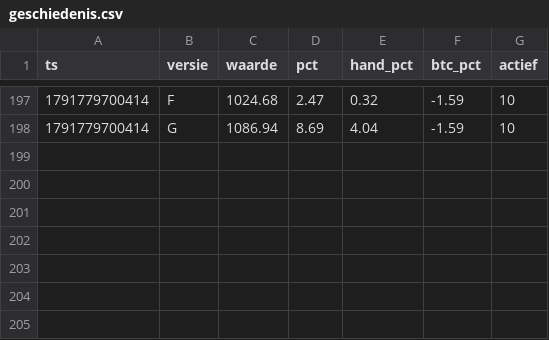
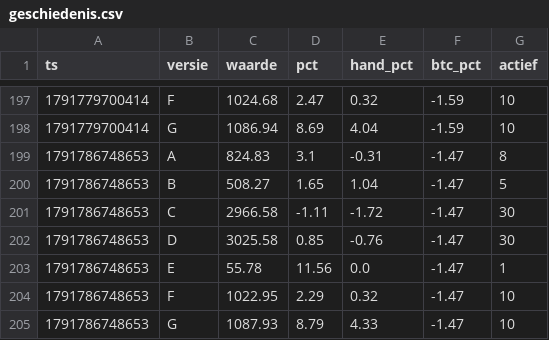
Before and after one commit to mylanreijnen2003-bot/kopieerbot, a CSV file: papier2/geschiedenis.csv, drawn as a sheet; only a part is shown, gaps mark what is left out.

```diff
--- a/papier2/geschiedenis.csv
+++ b/papier2/geschiedenis.csv
@@ -198 +198,8 @@ ts,versie,waarde,pct,hand_pct,btc_pct,actief
 1791779700414,G,1086.94,8.69,4.04,-1.59,10
+1791786748653,A,824.83,3.1,-0.31,-1.47,8
+1791786748653,B,508.27,1.65,1.04,-1.47,5
+1791786748653,C,2966.58,-1.11,-1.72,-1.47,30
+1791786748653,D,3025.58,0.85,-0.76,-1.47,30
+1791786748653,E,55.78,11.56,0.0,-1.47,1
+1791786748653,F,1022.95,2.29,0.32,-1.47,10
+1791786748653,G,1087.93,8.79,4.33,-1.47,10
```
Also changed, not shown: papier2/trades.csv, 3 other files.
